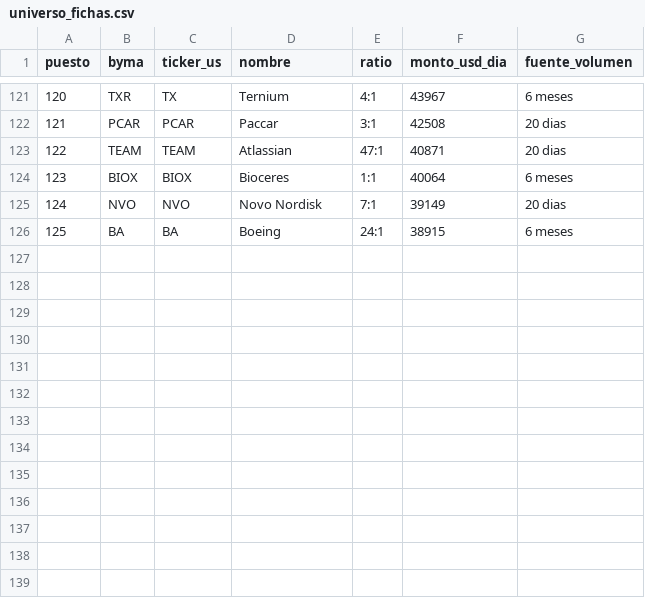
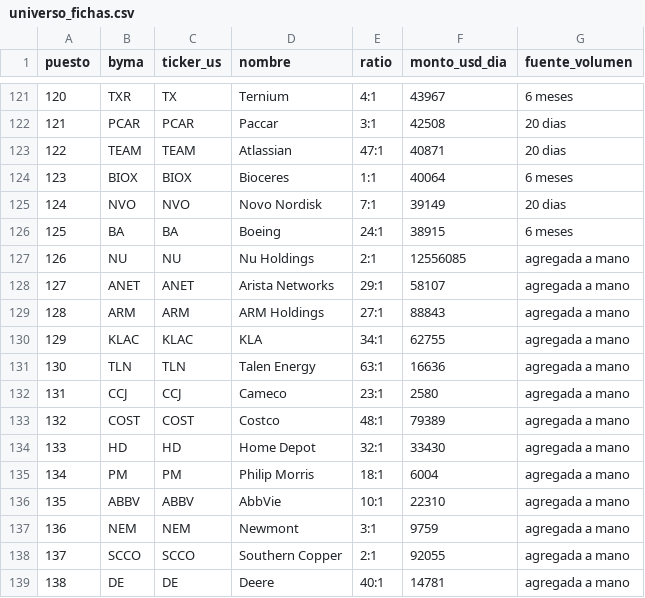
Before and after one commit to Mark01ar/RV, a CSV file: data/universo_fichas.csv, drawn as a sheet; only a part is shown, gaps mark what is left out; the diff names each change by its address in the sheet, - before the commit and + after, or states it on an @@ line.

```diff
--- a/data/universo_fichas.csv
+++ b/data/universo_fichas.csv
+row 127: 126 | NU | NU | Nu Holdings | 2:1 | 12556085 | agregada a mano
+row 128: 127 | ANET | ANET | Arista Networks | 29:1 | 58107 | agregada a mano
+row 129: 128 | ARM | ARM | ARM Holdings | 27:1 | 88843 | agregada a mano
+row 130: 129 | KLAC | KLAC | KLA | 34:1 | 62755 | agregada a mano
+row 131: 130 | TLN | TLN | Talen Energy | 63:1 | 16636 | agregada a mano
+row 132: 131 | CCJ | CCJ | Cameco | 23:1 | 2580 | agregada a mano
+row 133: 132 | COST | COST | Costco | 48:1 | 79389 | agregada a mano
+row 134: 133 | HD | HD | Home Depot | 32:1 | 33430 | agregada a mano
+row 135: 134 | PM | PM | Philip Morris | 18:1 | 6004 | agregada a mano
+row 136: 135 | ABBV | ABBV | AbbVie | 10:1 | 22310 | agregada a mano
+row 137: 136 | NEM | NEM | Newmont | 3:1 | 9759 | agregada a mano
+row 138: 137 | SCCO | SCCO | Southern Copper | 2:1 | 92055 | agregada a mano
+row 139: 138 | DE | DE | Deere | 40:1 | 14781 | agregada a mano
```
Also changed, not shown: data/universo_rv.csv, 2 other files.
